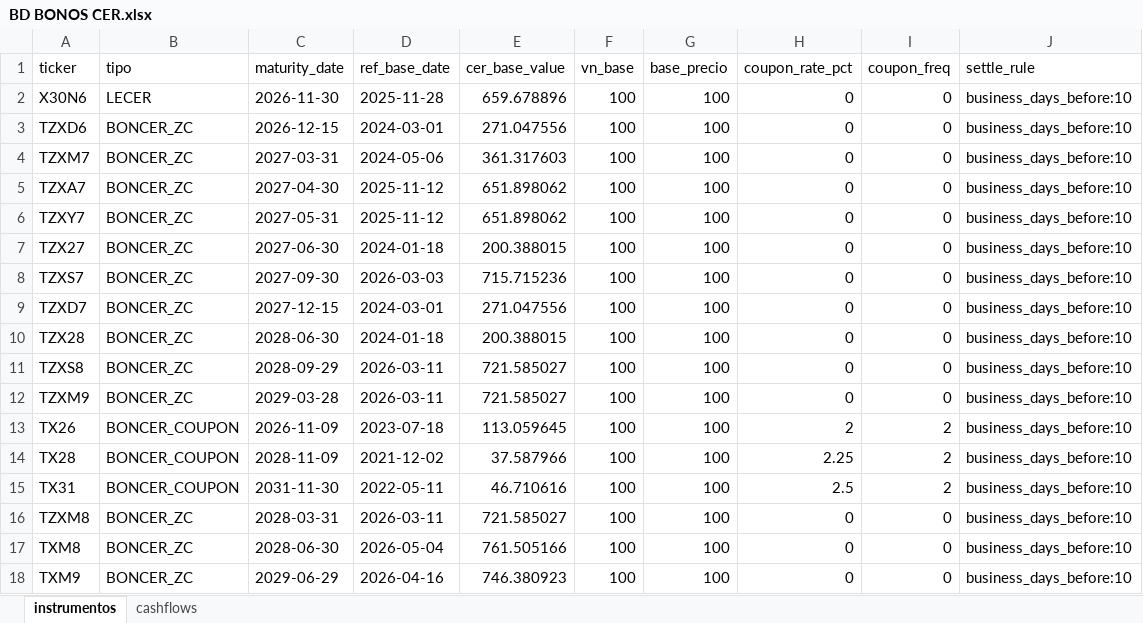
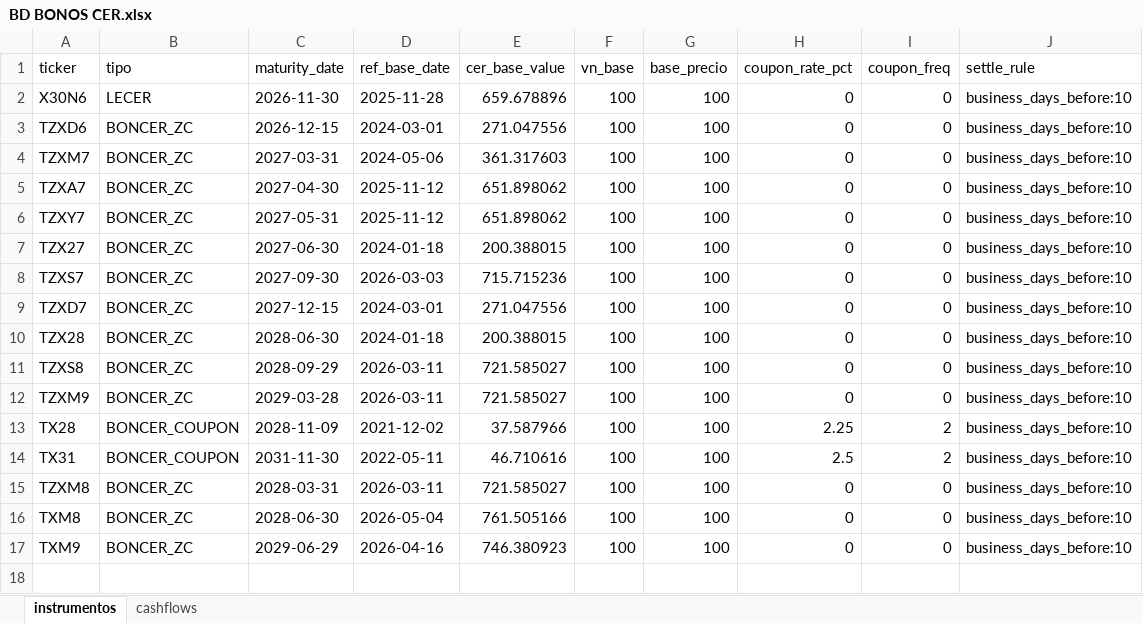
Before and after one commit to DanielZiv86/dcf-herramientas-web, an Excel workbook: backend/data/BD BONOS CER.xlsx, sheet instrumentos, drawn as a sheet; values as stored, in another font and other column widths than the file's, no borders; the diff names each change by its address in the sheet, - before the commit and + after, or states it on an @@ line.

```diff
--- a/backend/data/BD BONOS CER.xlsx (sheet instrumentos)
+++ b/backend/data/BD BONOS CER.xlsx (sheet instrumentos)
-row 13: TX26 | BONCER_COUPON | 2026-11-09 | 2023-07-18 | 113.059645 | 100 | 100 | 2 | 2 | business_days_before:10
```
Also changed, not shown: sheet cashflows.
